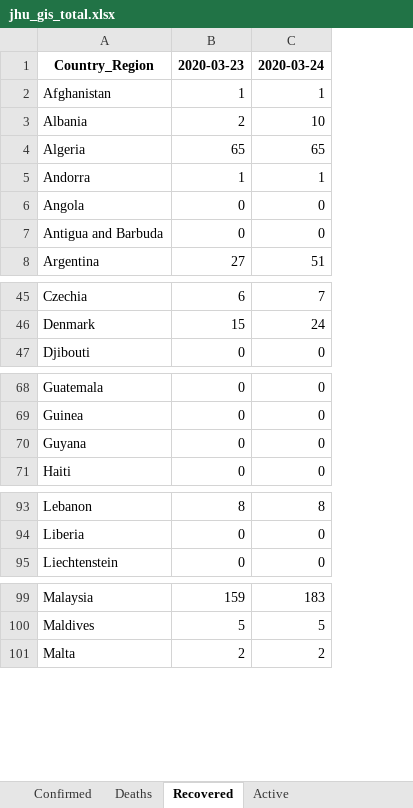
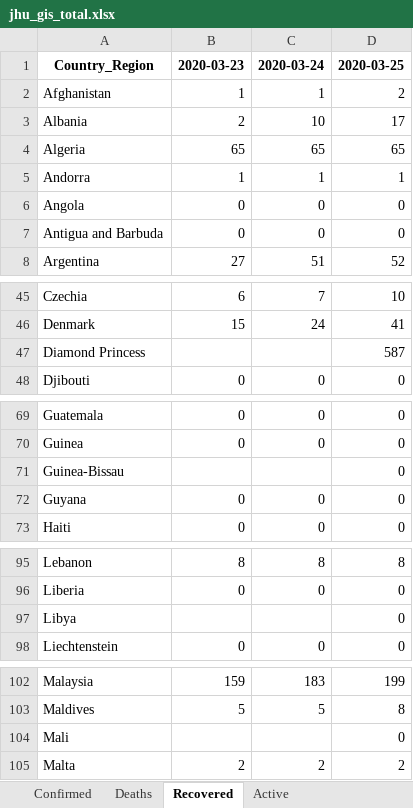
Before and after one commit to maisammusthafa/covid-19, an Excel workbook: jhu-gis/data/jhu_gis_total.xlsx, sheet Recovered, drawn as a sheet; only a part is shown, gaps mark what is left out; values as stored, in another font and other column widths than the file's, no borders; the diff names each change by its address in the sheet, - before the commit and + after, or states it on an @@ line.

```diff
--- a/jhu-gis/data/jhu_gis_total.xlsx (sheet Recovered)
+++ b/jhu-gis/data/jhu_gis_total.xlsx (sheet Recovered)
+column D, rows 1-8: 2020-03-25 | 2 | 17 | 65 | 1 | 0 | 0 | 52; rows 45-46: 10 | 41; row 48: 0; rows 69-70: 0 | 0; rows 72-73: 0 | 0; rows 95-96: 8 | 0; row 98: 0; rows 102-103: 199 | 8; row 105: 2
+row 47: Diamond Princess |  |  | 587
+row 71: Guinea-Bissau |  |  | 0
+row 97: Libya |  |  | 0
+row 104: Mali |  |  | 0
```
Also changed, not shown: sheet Deaths, sheet Active, sheet Confirmed, ecdc-csv/data/ecdc_csv_diff.xlsx, ecdc-csv/data/ecdc_csv_total.xlsx, 3 other files.
